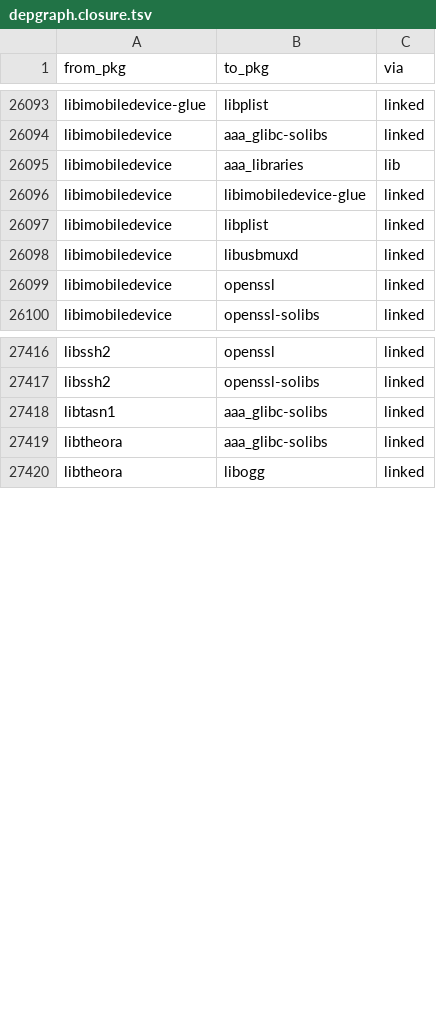
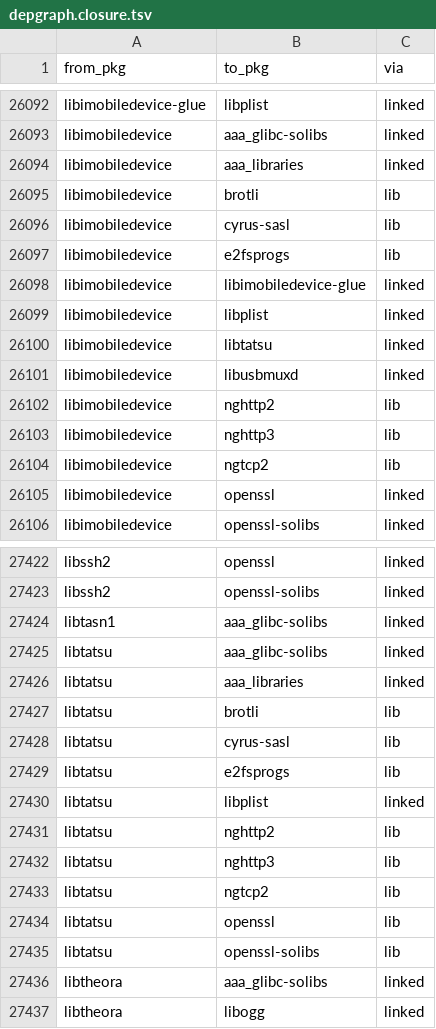
Before and after one commit to rizitis/Slackware64-Current-sofiles, a TSV file: depgraph.closure.tsv, drawn as a sheet; only a part is shown, gaps mark what is left out; the diff covers the shown part only.

```diff
--- a/depgraph.closure.tsv
+++ b/depgraph.closure.tsv
@@ -26094,6 +26093,13 @@ libimobiledevice-glue	libplist	linked
 libimobiledevice	aaa_glibc-solibs	linked
-libimobiledevice	aaa_libraries	lib
+libimobiledevice	aaa_libraries	linked
+libimobiledevice	brotli	lib
+libimobiledevice	cyrus-sasl	lib
+libimobiledevice	e2fsprogs	lib
 libimobiledevice	libimobiledevice-glue	linked
 libimobiledevice	libplist	linked
+libimobiledevice	libtatsu	linked
 libimobiledevice	libusbmuxd	linked
+libimobiledevice	nghttp2	lib
+libimobiledevice	nghttp3	lib
+libimobiledevice	ngtcp2	lib
 libimobiledevice	openssl	linked
@@ -27418,2 +27424,13 @@ libssh2	openssl-solibs	linked
 libtasn1	aaa_glibc-solibs	linked
+libtatsu	aaa_glibc-solibs	linked
+libtatsu	aaa_libraries	linked
+libtatsu	brotli	lib
+libtatsu	cyrus-sasl	lib
+libtatsu	e2fsprogs	lib
+libtatsu	libplist	linked
+libtatsu	nghttp2	lib
+libtatsu	nghttp3	lib
+libtatsu	ngtcp2	lib
+libtatsu	openssl	lib
+libtatsu	openssl-solibs	lib
 libtheora	aaa_glibc-solibs	linked
```
Also changed, not shown: 1 removed row elsewhere in this file, depgraph.hints.tsv, 21 other files.
